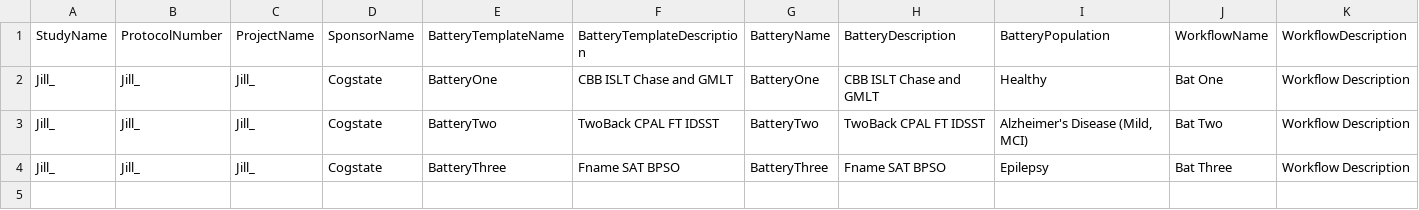
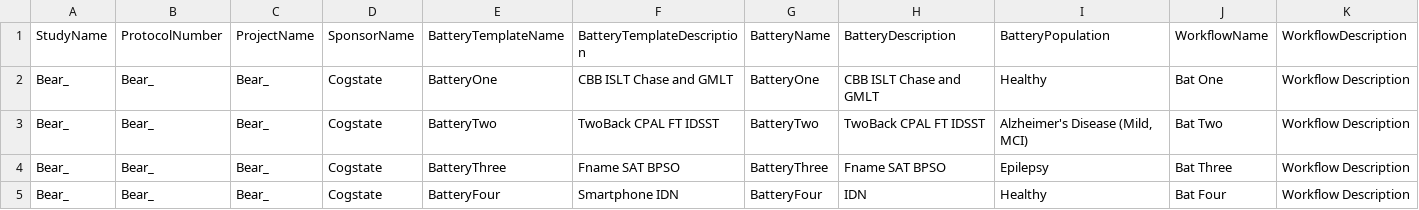
Before and after one commit to zchekir/dll, a CSV file: eSourcePlatform/eSourcePlatform/CSPConnector.csv, drawn as a sheet; only a part is shown; rows hold the shown columns only; the diff names each change by its address in the sheet, - before the commit and + after, or states it on an @@ line.

Commit message:
QC-76 - Added raw data and expected results for Portrait Identification

```diff
--- a/eSourcePlatform/eSourcePlatform/CSPConnector.csv
+++ b/eSourcePlatform/eSourcePlatform/CSPConnector.csv
-A2:A4 (StudyName): Jill_
+A2:A4 (StudyName): Bear_
-B2:B4 (ProtocolNumber): Jill_
+B2:B4 (ProtocolNumber): Bear_
-C2:C4 (ProjectName): Jill_
+C2:C4 (ProjectName): Bear_
+row 5: Bear_ | Bear_ | Bear_ | Cogstate | BatteryFour | Smartphone IDN | BatteryFour | IDN | Healthy | Bat Four | Workflow Description
```
Also changed, not shown: eSourcePlatform/CSP/BatteryBlockConnector.csv, 8 other files.
